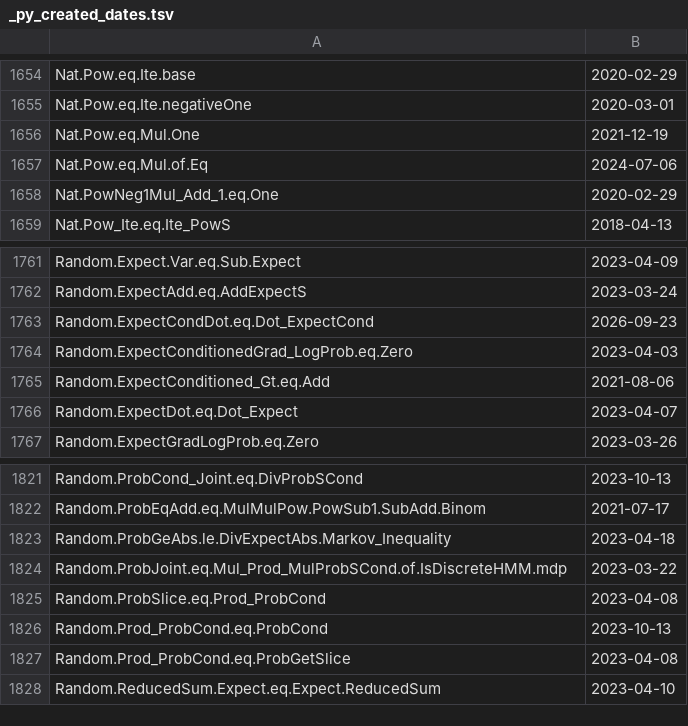
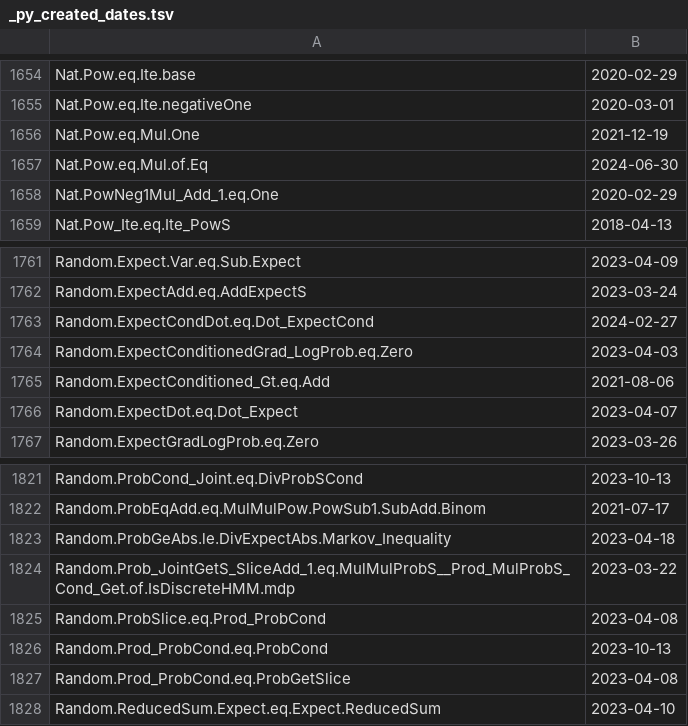
Before and after one commit to math-proof/lemma, a TSV file: _py_created_dates.tsv, drawn as a sheet; only a part is shown, gaps mark what is left out.

Commit message:
sync created dates; document py project workflow (rename + created-date sync) in AGENTS.md

```diff
--- a/_py_created_dates.tsv
+++ b/_py_created_dates.tsv
@@ -1656,3 +1656,3 @@ Nat.Pow.eq.Ite.negativeOne	2020-03-01
 Nat.Pow.eq.Mul.One	2021-12-19
-Nat.Pow.eq.Mul.of.Eq	2024-07-06
+Nat.Pow.eq.Mul.of.Eq	2024-06-30
 Nat.PowNeg1Mul_Add_1.eq.One	2020-02-29
@@ -1762,3 +1762,3 @@ Random.Expect.Var.eq.Sub.Expect	2023-04-09
 Random.ExpectAdd.eq.AddExpectS	2023-03-24
-Random.ExpectCondDot.eq.Dot_ExpectCond	2026-09-23
+Random.ExpectCondDot.eq.Dot_ExpectCond	2024-02-27
 Random.ExpectConditionedGrad_LogProb.eq.Zero	2023-04-03
@@ -1823,3 +1823,3 @@ Random.ProbEqAdd.eq.MulMulPow.PowSub1.SubAdd.Binom	2021-07-17
 Random.ProbGeAbs.le.DivExpectAbs.Markov_Inequality	2023-04-18
-Random.ProbJoint.eq.Mul_Prod_MulProbSCond.of.IsDiscreteHMM.mdp	2023-03-22
+Random.Prob_JointGetS_SliceAdd_1.eq.MulMulProbS__Prod_MulProbS_Cond_Get.of.IsDiscreteHMM.mdp	2023-03-22
 Random.ProbSlice.eq.Prod_ProbCond	2023-04-08
```
Also changed, not shown: 3 other files.
